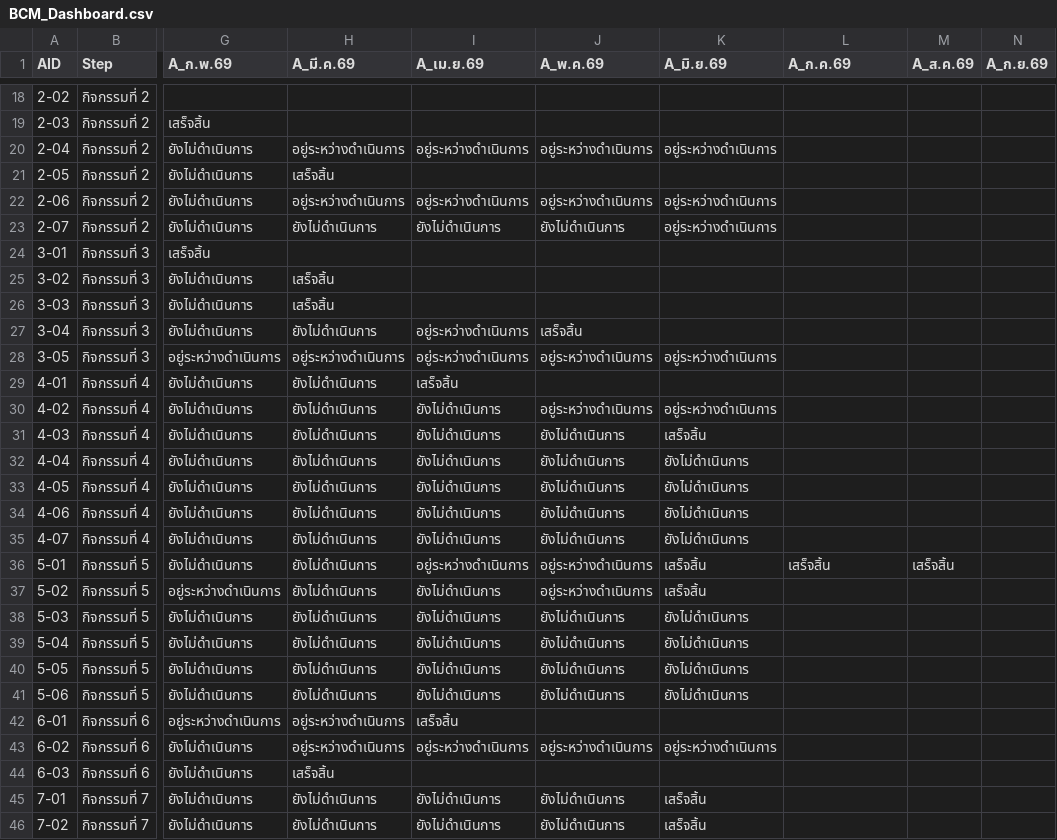
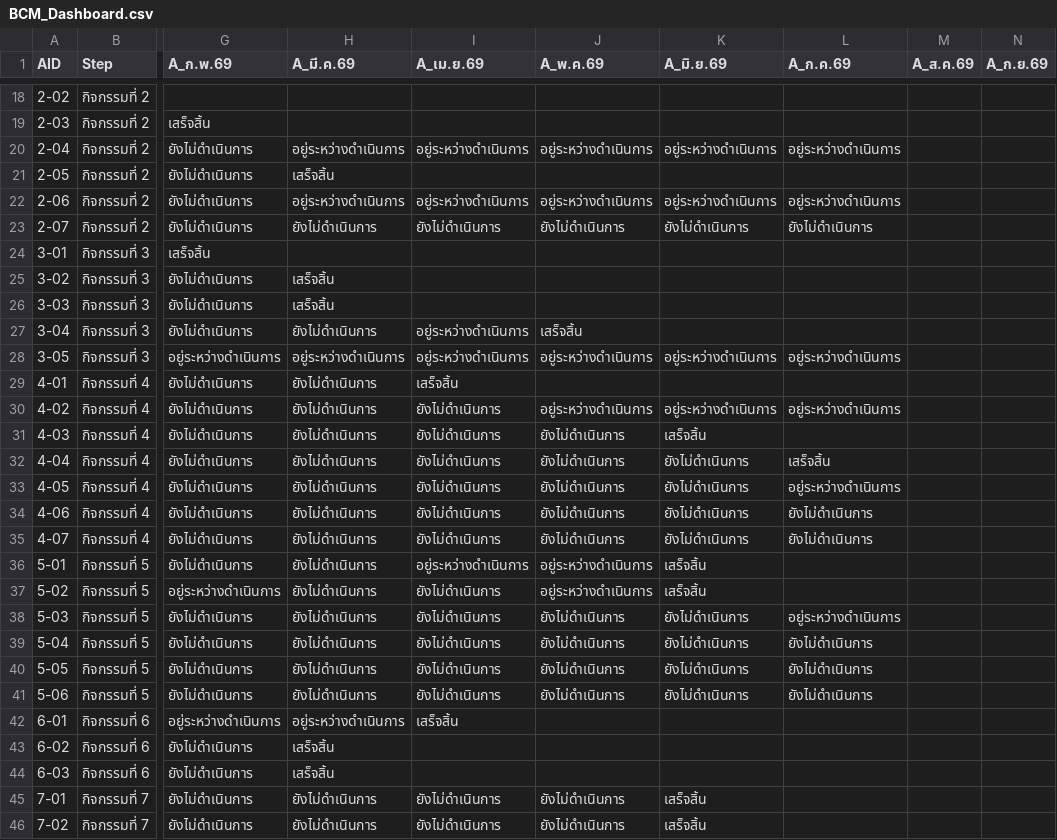
Before and after one commit to atomnet18-lang/BCM-Dashboard, a CSV file: data/BCM_Dashboard.csv, drawn as a sheet; only a part is shown, gaps mark what is left out; the diff covers the shown part only; the diff names each change by its address in the sheet, - before the commit and + after, or states it on an @@ line.

Commit message:
Update BCM_Dashboard.csv

```diff
--- a/data/BCM_Dashboard.csv
+++ b/data/BCM_Dashboard.csv
-L20 (A_ก.ค.69): (empty)
+L20 (A_ก.ค.69): อยู่ระหว่างดำเนินการ
-L22 (A_ก.ค.69): (empty)
+L22 (A_ก.ค.69): อยู่ระหว่างดำเนินการ
-K23 (A_มิ.ย.69): อยู่ระหว่างดำเนินการ
+K23 (A_มิ.ย.69): ยังไม่ดำเนินการ
-L23 (A_ก.ค.69): (empty)
+L23 (A_ก.ค.69): ยังไม่ดำเนินการ
-L28 (A_ก.ค.69): (empty)
+L28 (A_ก.ค.69): อยู่ระหว่างดำเนินการ
-L30 (A_ก.ค.69): (empty)
+L30 (A_ก.ค.69): อยู่ระหว่างดำเนินการ
-L32 (A_ก.ค.69): (empty)
+L32 (A_ก.ค.69): เสร็จสิ้น
-L33 (A_ก.ค.69): (empty)
+L33 (A_ก.ค.69): อยู่ระหว่างดำเนินการ
-L34:L35 (A_ก.ค.69): (empty)
+L34:L35 (A_ก.ค.69): ยังไม่ดำเนินการ
-L36 (A_ก.ค.69): เสร็จสิ้น
+L36 (A_ก.ค.69): (empty)
-M36 (A_ส.ค.69): เสร็จสิ้น
+M36 (A_ส.ค.69): (empty)
-L38 (A_ก.ค.69): (empty)
+L38 (A_ก.ค.69): อยู่ระหว่างดำเนินการ
-L39:L41 (A_ก.ค.69): (empty)
+L39:L41 (A_ก.ค.69): ยังไม่ดำเนินการ
-H43 (A_มี.ค.69): อยู่ระหว่างดำเนินการ
+H43 (A_มี.ค.69): เสร็จสิ้น
-I43 (A_เม.ย.69): อยู่ระหว่างดำเนินการ
+I43 (A_เม.ย.69): (empty)
-J43 (A_พ.ค.69): อยู่ระหว่างดำเนินการ
+J43 (A_พ.ค.69): (empty)
-K43 (A_มิ.ย.69): อยู่ระหว่างดำเนินการ
+K43 (A_มิ.ย.69): (empty)
```
Also changed, not shown: 35 edited cells elsewhere in this file.
